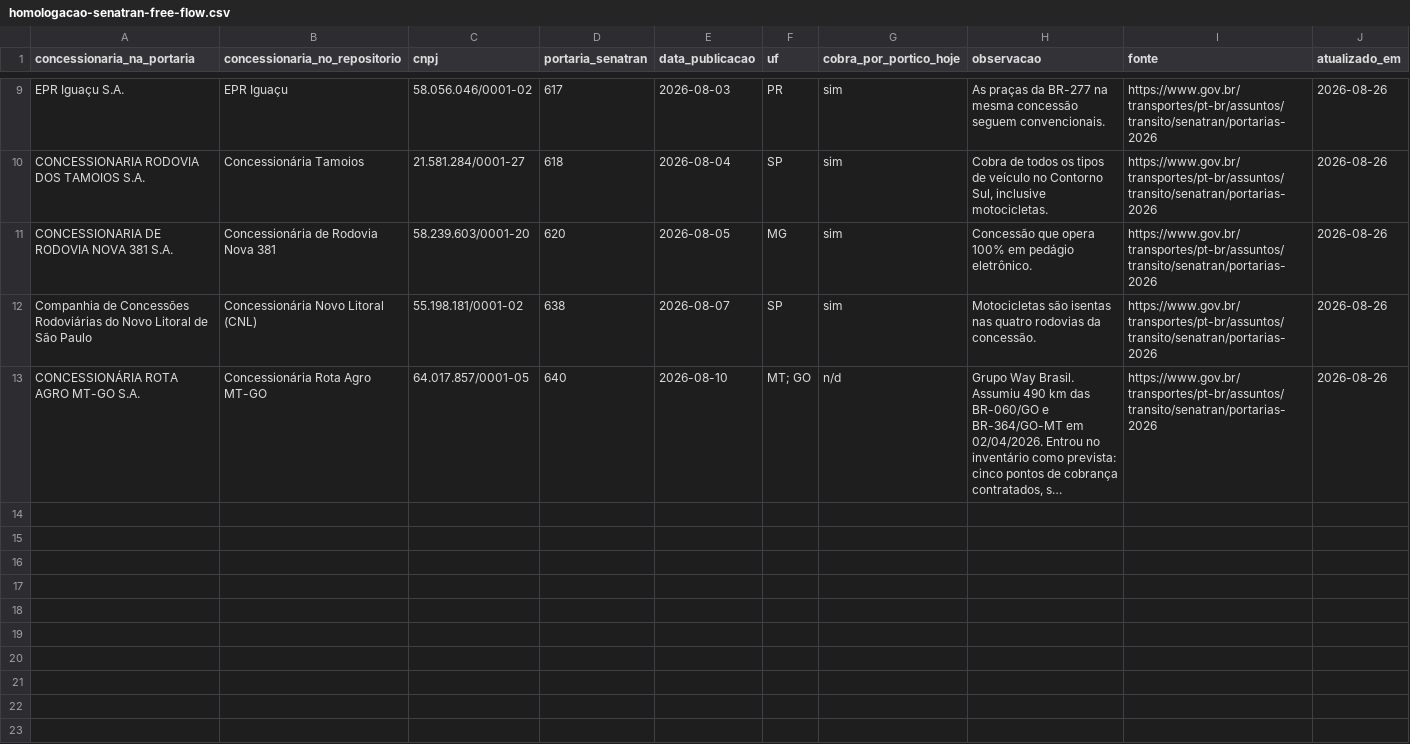
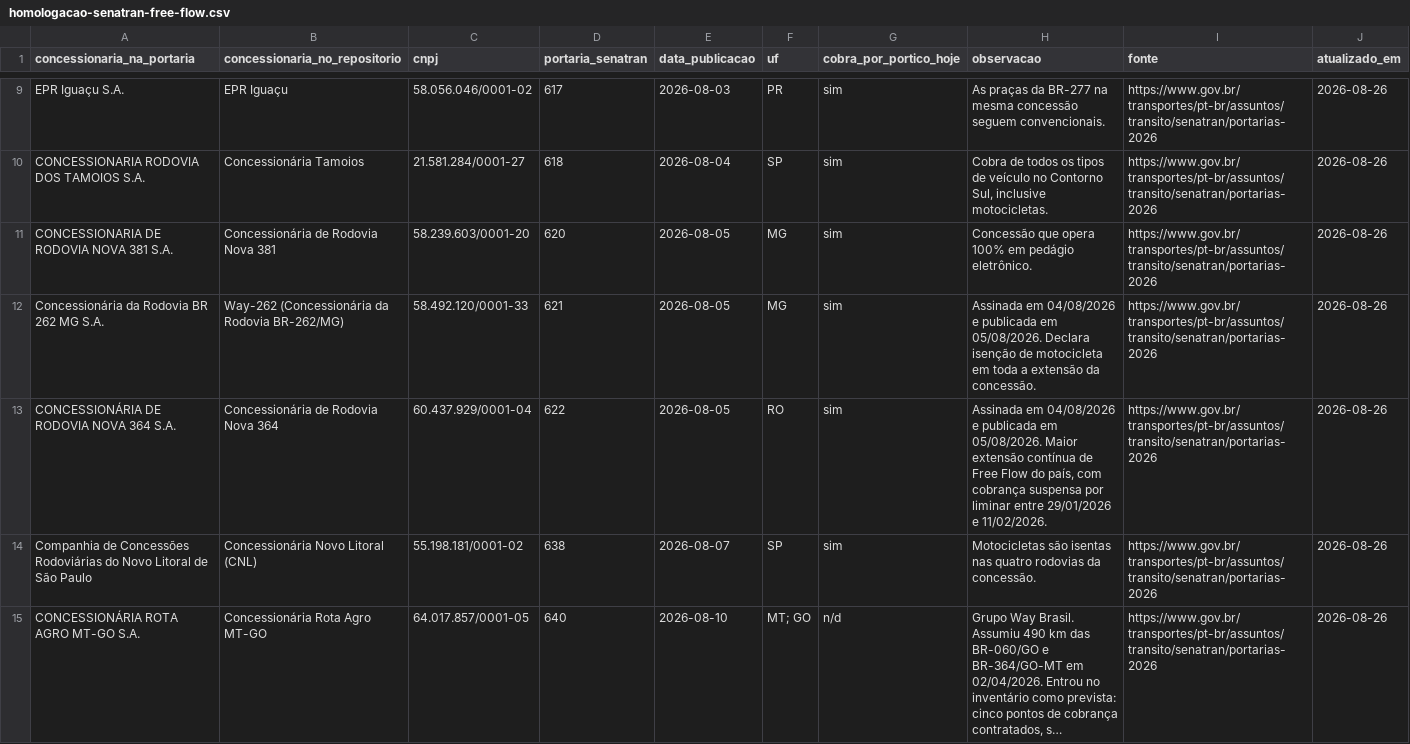
Before and after one commit to Sem-Parar/SEM-PARAR-FREE-FLOW, a CSV file: dados/homologacao-senatran-free-flow.csv, drawn as a sheet; only a part is shown, gaps mark what is left out; long unchanged cells end in ….

Commit message:
Homologacao: Way-262 e Nova 364 entram, a lista vai a quatorze

```diff
--- a/dados/homologacao-senatran-free-flow.csv
+++ b/dados/homologacao-senatran-free-flow.csv
@@ -11,2 +11,4 @@ CONCESSIONARIA RODOVIA DOS TAMOIOS S.A.,Concessionária Tamoios,21.581.284/0001-
 CONCESSIONARIA DE RODOVIA NOVA 381 S.A.,Concessionária de Rodovia Nova 381,58.239.603/0001-20,620,2026-08-05,MG,sim,Concessão que opera 100% em pedágio eletrônico.,https://www.gov.br/transportes/pt-br/assuntos/transito/senatran/portarias-2026,2026-08-26
+Concessionária da Rodovia BR 262 MG S.A.,Way-262 (Concessionária da Rodovia BR-262/MG),58.492.120/0001-33,621,2026-08-05,MG,sim,Assinada em 04/08/2026 e publicada em 05/08/2026. Declara isenção de motocicleta em toda a extensão da concessão.,https://www.gov.br/transportes/pt-br/assuntos/transito/senatran/portarias-2026,2026-08-26
+CONCESSIONÁRIA DE RODOVIA NOVA 364 S.A.,Concessionária de Rodovia Nova 364,60.437.929/0001-04,622,2026-08-05,RO,sim,"Assinada em 04/08/2026 e publicada em 05/08/2026. Maior extensão contínua de Free Flow do país, com cobrança suspensa por liminar entre 29/01/2026 e 11/02/2026.",https://www.gov.br/transportes/pt-br/assuntos/transito/senatran/portarias-2026,2026-08-26
 Companhia de Concessões Rodoviárias do Novo Litoral de São Paulo,Concessionária Novo Litoral (CNL),55.198.181/0001-02,638,2026-08-07,SP,sim,Motocicletas são isentas nas quatro rodovias da concessão.,https://www.gov.br/transportes/pt-br/assuntos/transito/senatran/portarias-2026,2026-08-26
```
Also changed, not shown: 1 other file.
